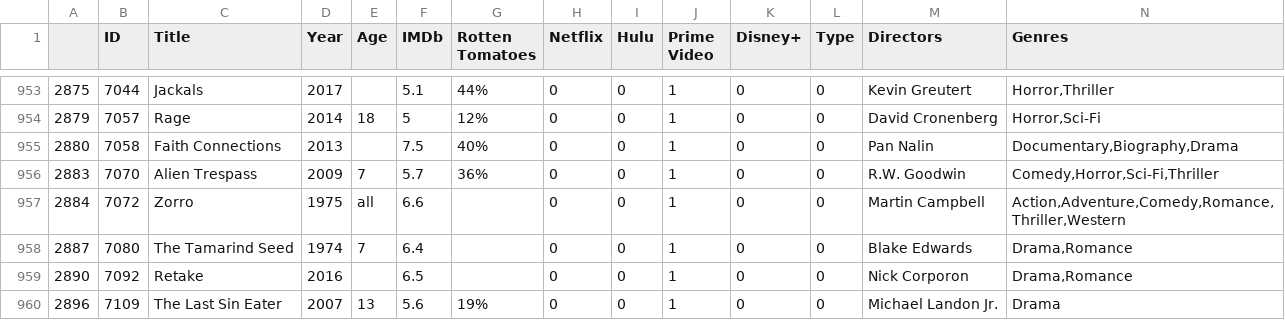
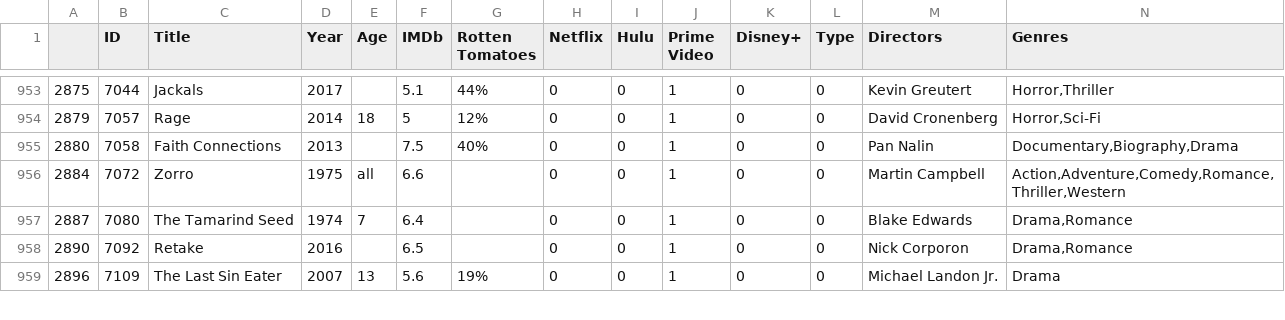
Before and after one commit to junghabaek/music_recommendation, a CSV file: data/final-movie.csv, drawn as a sheet; only a part is shown, gaps mark what is left out; rows hold the shown columns only; the diff names each change by its address in the sheet, - before the commit and + after, or states it on an @@ line.

```diff
--- a/data/final-movie.csv
+++ b/data/final-movie.csv
-row 956: 2883 | 7070 | Alien Trespass | 2009 | 7 | 5.7 | 36% | 0 | 0 | 1 | 0 | 0 | R.W. Goodwin | Comedy,Horror,Sci-Fi,Thriller
```
Also changed, not shown: data/encode_song.csv, data/genre_table_data.csv, 8 other files.
